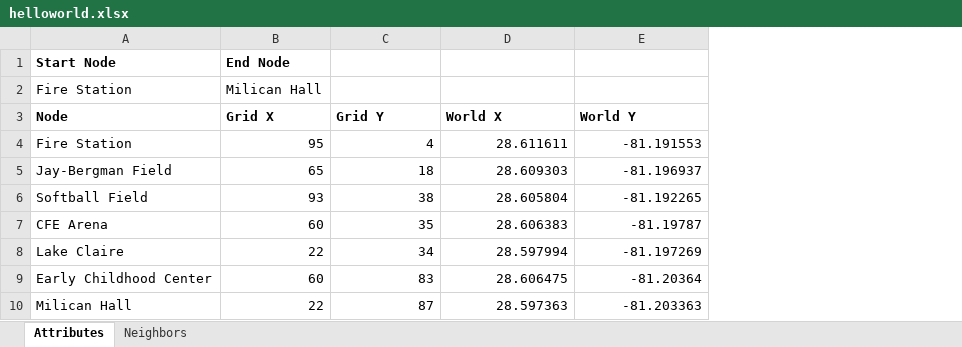
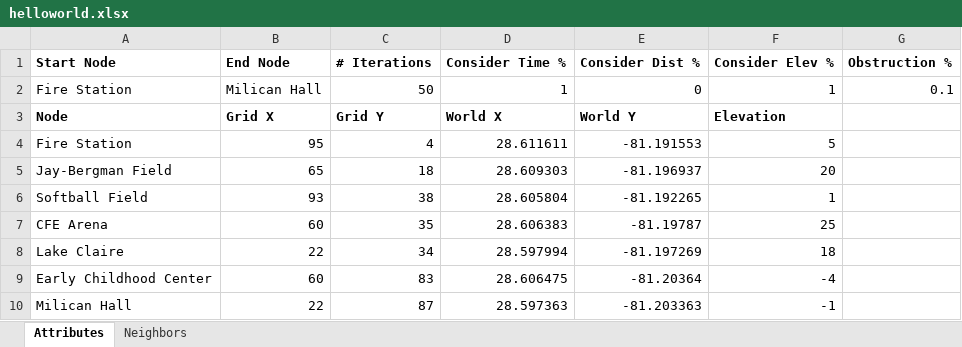
Before and after one commit to arodriguez23434/arodriguez_2016_fresponserouting, an Excel workbook: src/files/helloworld.xlsx, sheet Attributes, drawn as a sheet; values as stored, in another font and other column widths than the file's, no borders; removed rows and columns are numbered as before the commit, all else as after; the diff names each change by its address in the sheet, - before the commit and + after, or states it on an @@ line.

Commit message:
Future-proofing and updating older functions
Updates:
- Updated network_add_node and network_remove_node to new edgeAttr and
numRuns format
> Updated examples to be more in line with new format
- Migrated internals of matrix_create to a matrix_iter function for more
efficient matrix rebuilding (used in network_remove_node)
- Fixed issue where edges where displaying incorrect weights (displayed
the numRun-th iteration instead of the iteration used in the desired
path)
- Added elevation as a node attribute
- Added configuration variable: obstructChance
> Global chance of a particular road being obstructed
> Can be later replaced a list of obstruction chances for each road that
can defined by the spreadsheet rather than a row of booleans
- Added configuration variable: testFor
> Determines what % of a key variable (time, distance, elevation) should
be considered in weight determination
> Useful for forming hypotheses
> Can be transitioned into a weightConsideration variable and use
testFor for statistical analysis if necessary
- Added numRuns, testFor and obstructionChance to be read from
spreadsheet
> file_excel_interpret now returns a list called fileInfo that contains
the changed data
- Added preliminary function for determining fuel cost along an edge
> Formula is entirely placeholder
> Used in get_shortest_path_info for total fuel cost as path attribute

Potential Venture:
- Create scatter plots that compare fuel consumption with key variables
(time, distance, elevation) as a way of demonstrating significance of
each factor

Todo:
- Replace placeholder elevations with values from a recent topographical
map
- Replace fuel cost calculation formula with more accurate measurements
- Update syllabus to reflect all current changes
- Update syllabus to include report desired by EXCEL
- Create inputs.txt (see log_2016_7-7)

```diff
--- a/src/files/helloworld.xlsx (sheet Attributes)
+++ b/src/files/helloworld.xlsx (sheet Attributes)
+column F, rows 3-10: Elevation | 5 | 20 | 1 | 25 | 18 | -4 | -1
+column G, empty
-row 1: Start Node | End Node
-row 2: Fire Station | Milican Hall
+row 1: Start Node | End Node | # Iterations | Consider Time % | Consider Dist % | Consider Elev % | Obstruction %
+row 2: Fire Station | Milican Hall | 50 | 1 | 0 | 1 | 0.1
```
Also changed, not shown: 4 other files.
